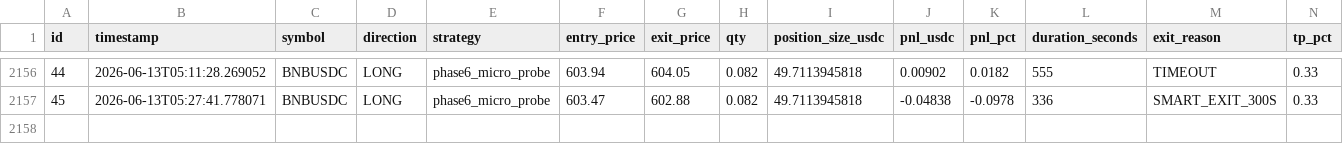
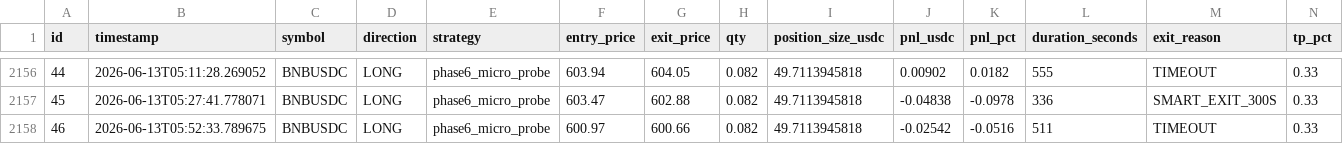
Before and after one commit to vincentlefort/monitoring-openclaw, a CSV file: data/trades.csv, drawn as a sheet; only a part is shown, gaps mark what is left out; rows hold the shown columns only; the diff names each change by its address in the sheet, - before the commit and + after, or states it on an @@ line.

```diff
--- a/data/trades.csv
+++ b/data/trades.csv
+row 2158: 46 | 2026-06-13T05:52:33.789675 | BNBUSDC | LONG | phase6_micro_probe | 600.97 | 600.66 | 0.082 | 49.7113945818 | -0.02542 | -0.0516 | 511 | TIMEOUT | 0.33
```
Also changed, not shown: 5 other files.
